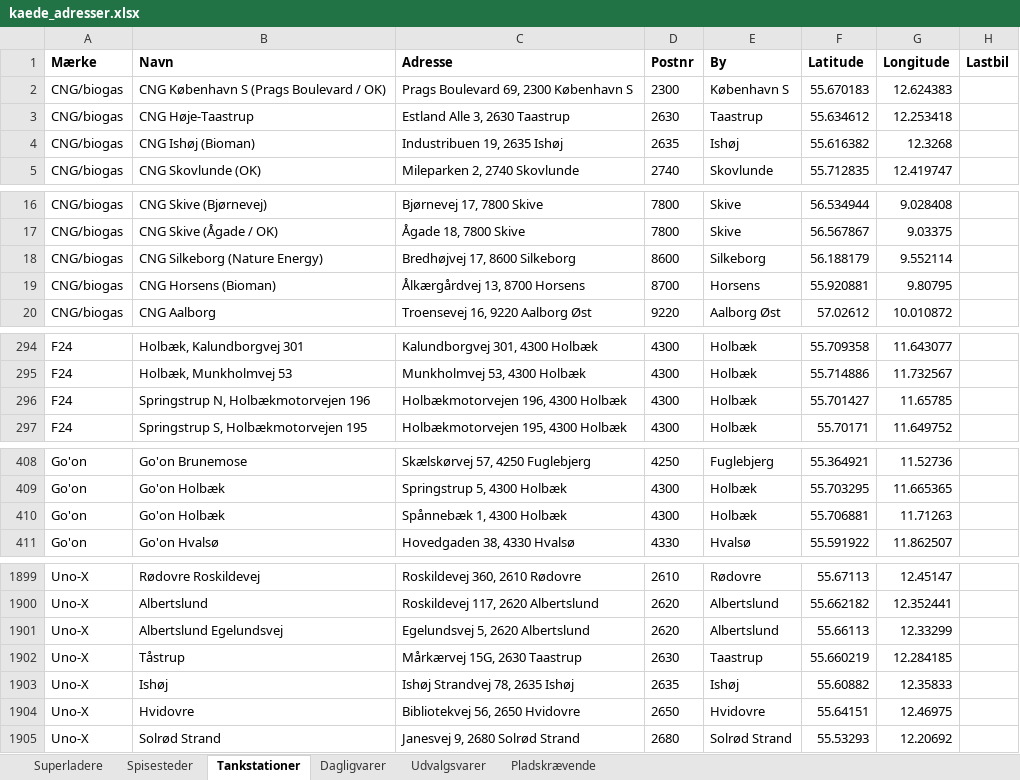
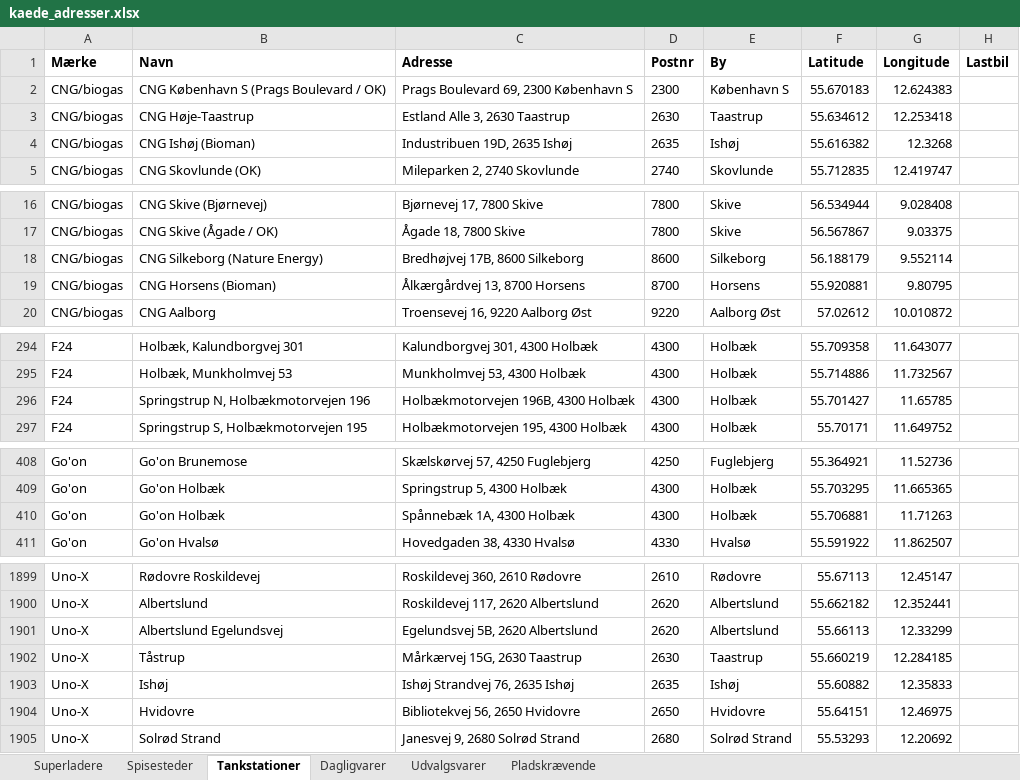
Before and after one commit to sfpkartago/retailkort, an Excel workbook: kaede_adresser.xlsx, sheet Tankstationer, drawn as a sheet; only a part is shown, gaps mark what is left out; values as stored, in another font and other column widths than the file's, no borders; the diff covers the shown part only; the diff names each change by its address in the sheet, - before the commit and + after, or states it on an @@ line.

```diff
--- a/kaede_adresser.xlsx (sheet Tankstationer)
+++ b/kaede_adresser.xlsx (sheet Tankstationer)
-C4 (Adresse): Industribuen 19, 2635 Ishøj
+C4 (Adresse): Industribuen 19D, 2635 Ishøj
-C18 (Adresse): Bredhøjvej 17, 8600 Silkeborg
+C18 (Adresse): Bredhøjvej 17B, 8600 Silkeborg
-C296 (Adresse): Holbækmotorvejen 196, 4300 Holbæk
+C296 (Adresse): Holbækmotorvejen 196B, 4300 Holbæk
-C410 (Adresse): Spånnebæk 1, 4300 Holbæk
+C410 (Adresse): Spånnebæk 1A, 4300 Holbæk
-C1901 (Adresse): Egelundsvej 5, 2620 Albertslund
+C1901 (Adresse): Egelundsvej 5B, 2620 Albertslund
-C1903 (Adresse): Ishøj Strandvej 78, 2635 Ishøj
+C1903 (Adresse): Ishøj Strandvej 76, 2635 Ishøj
```
Also changed, not shown: 10 edited cells elsewhere in this sheet, sheet Dagligvarer, sheet Udvalgsvarer, sheet Superladere, sheet Pladskrævende, 8 other files.
